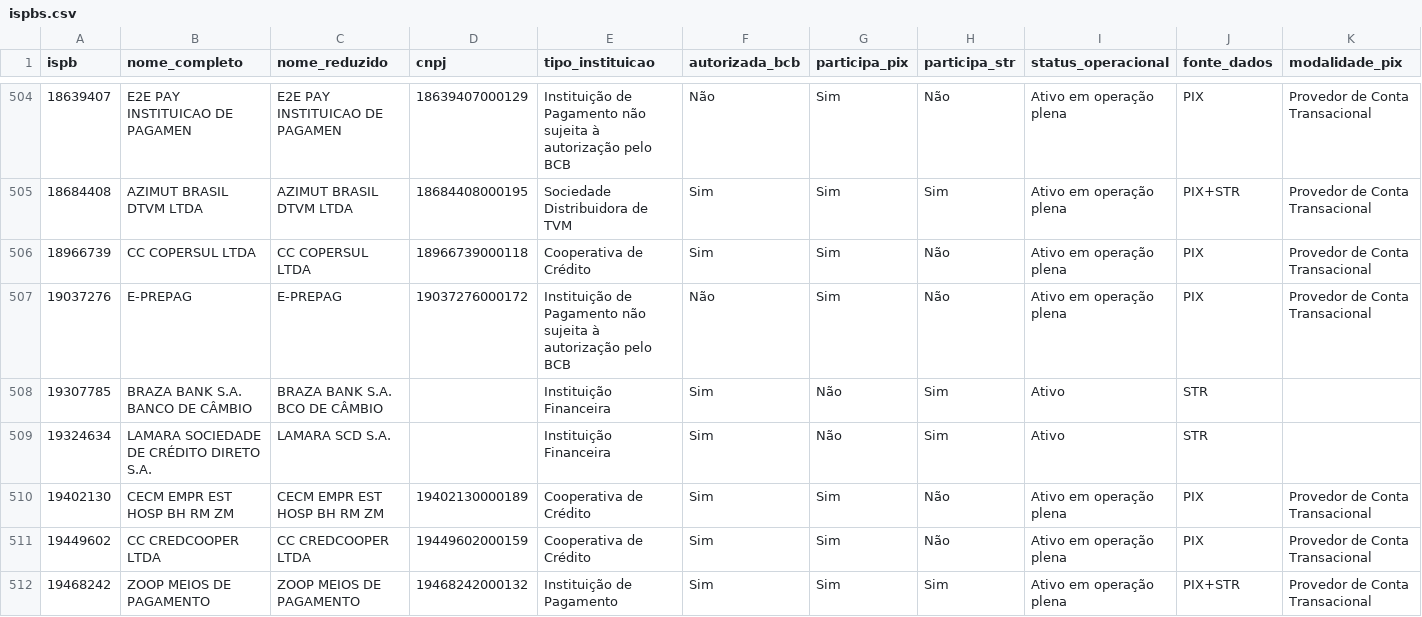
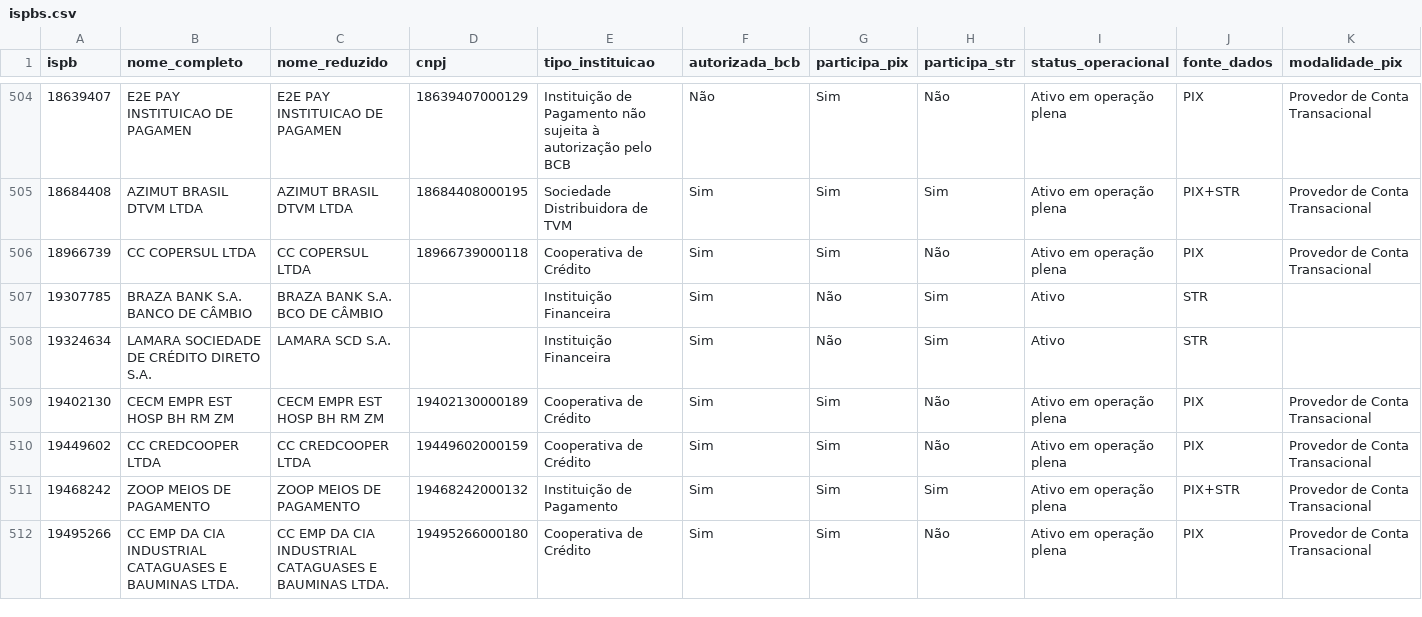
Before and after one commit to antoniopaolillo/brasil-ispb-database, a CSV file: data/ispbs.csv, drawn as a sheet; only a part is shown, gaps mark what is left out; the shorter side is filled out with more unchanged rows; rows hold the shown columns only; the diff covers the shown part only; the diff names each change by its address in the sheet, - before the commit and + after, or states it on an @@ line.

```diff
--- a/data/ispbs.csv
+++ b/data/ispbs.csv
-row 507: 19037276 | E-PREPAG | E-PREPAG | 19037276000172 | Instituição de Pagamento não sujeita à autorização pelo BCB | Não | Sim | Não | Ativo em operação plena | PIX | Provedor de Conta Transacional
```
Also changed, not shown: 6 edited cells elsewhere in this file, 2 other files.
